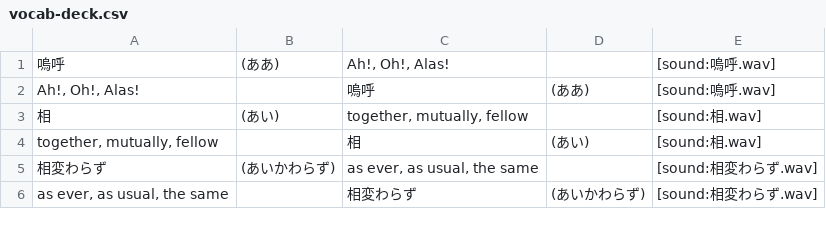
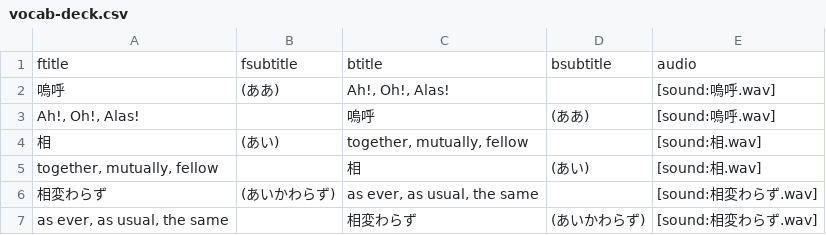
Before and after one commit to PixlRush/JLPT, a CSV file: Anki/N1/vocab-deck.csv, drawn as a sheet; only a part is shown.

```diff
--- a/Anki/N1/vocab-deck.csv
+++ b/Anki/N1/vocab-deck.csv
@@ -1 +1,2 @@
+ftitle,fsubtitle,btitle,bsubtitle,audio
 嗚呼,(ああ),"Ah!, Oh!, Alas!",,[sound:嗚呼.wav]
```
Also changed, not shown: Anki/N2/vocab-deck.csv, Anki/N3/vocab-deck.csv, 11 other files.
